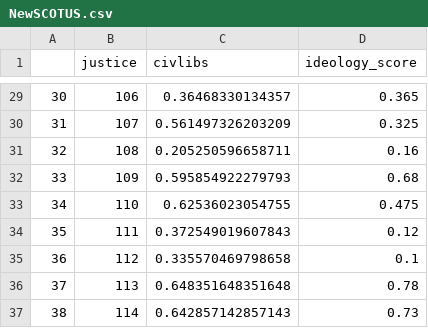
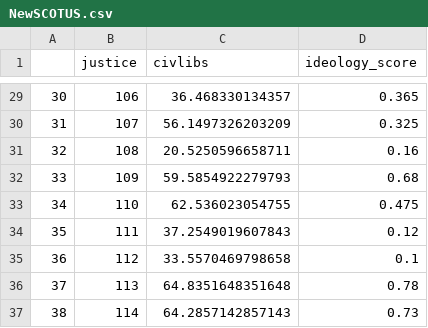
Before and after one commit to anhnguyendepocen/PLSC502-2016-git, a CSV file: Data/NewSCOTUS.csv, drawn as a sheet; only a part is shown, gaps mark what is left out; the diff covers the shown part only.

```diff
--- a/Data/NewSCOTUS.csv
+++ b/Data/NewSCOTUS.csv
@@ -29,9 +29,9 @@
-"30",106,0.36468330134357,0.365
-"31",107,0.561497326203209,0.325
-"32",108,0.205250596658711,0.16
-"33",109,0.595854922279793,0.68
-"34",110,0.62536023054755,0.475
-"35",111,0.372549019607843,0.12
-"36",112,0.335570469798658,0.1
-"37",113,0.648351648351648,0.78
-"38",114,0.642857142857143,0.73
+"30",106,36.468330134357,0.365
+"31",107,56.1497326203209,0.325
+"32",108,20.5250596658711,0.16
+"33",109,59.5854922279793,0.68
+"34",110,62.536023054755,0.475
+"35",111,37.2549019607843,0.12
+"36",112,33.5570469798658,0.1
+"37",113,64.8351648351648,0.78
+"38",114,64.2857142857143,0.73
```
Also changed, not shown: 27 edited cells elsewhere in this file, 1 other file.
